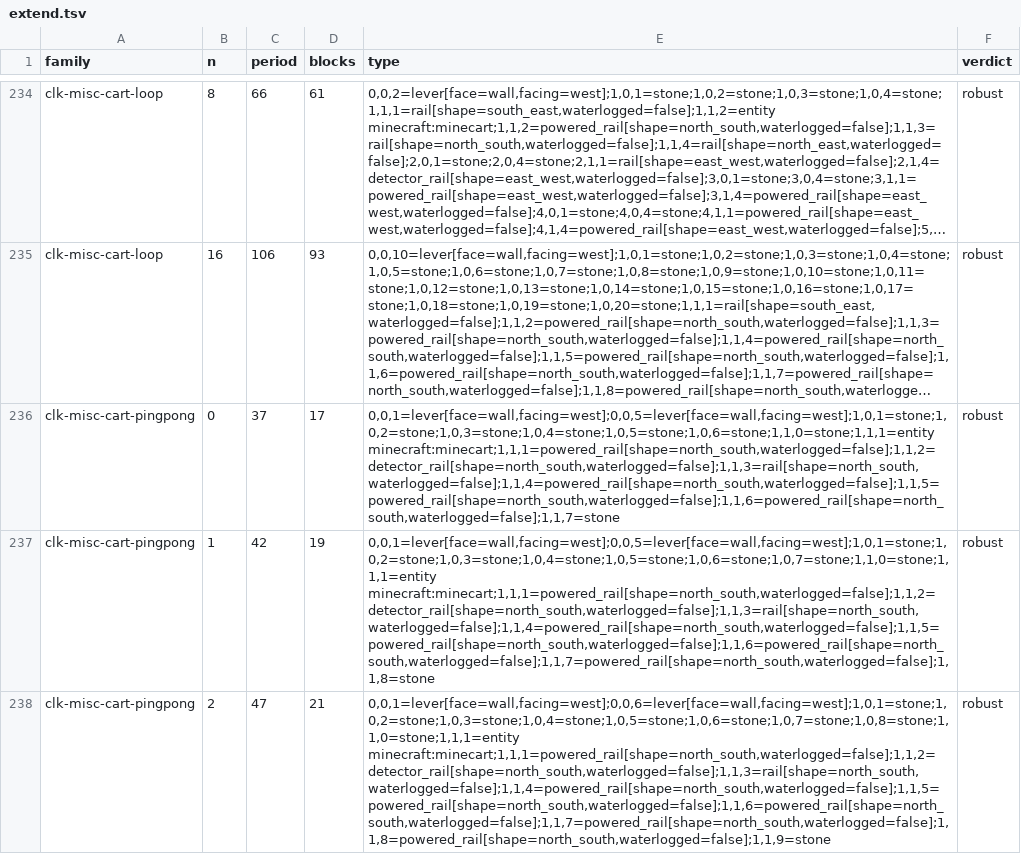
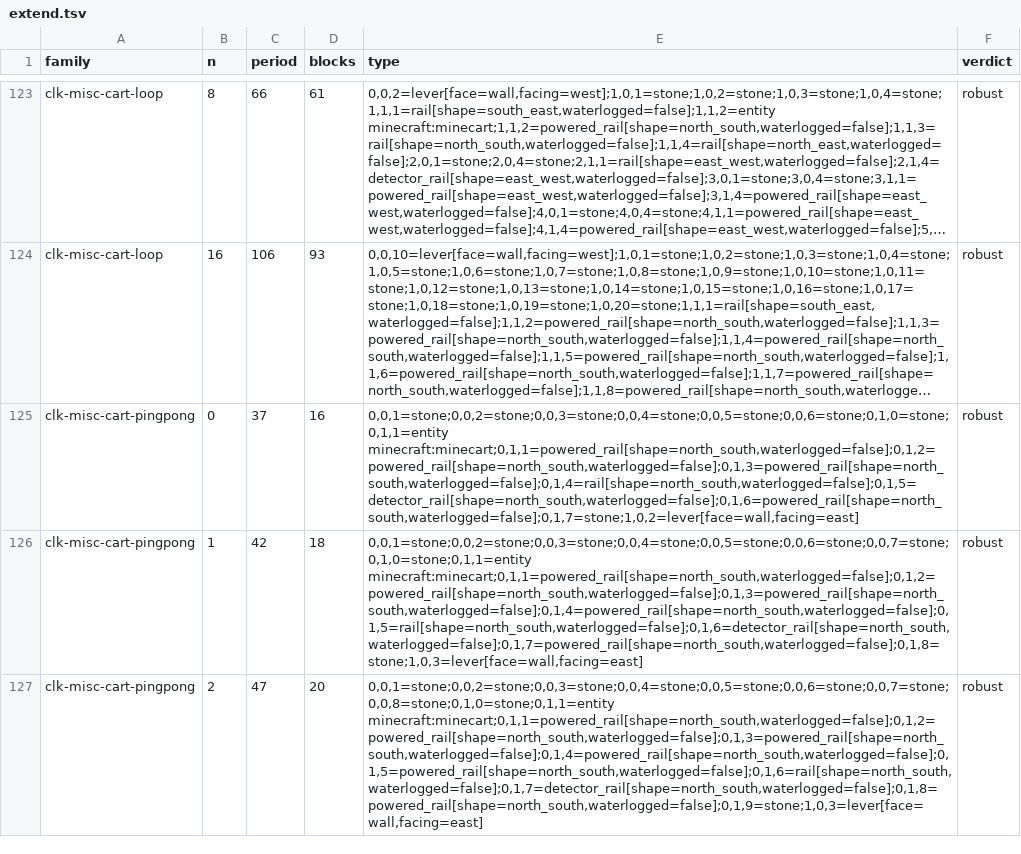
Before and after one commit to vjeux/minecraft-tas, a TSV file: designs/clocks/archive/extend.tsv, drawn as a sheet; only a part is shown, gaps mark what is left out; long unchanged cells end in …; addresses are those after the commit; the diff covers the shown part only; the diff names each change by its address in the sheet, - before the commit and + after, or states it on an @@ line.

Commit message:
clk-misc-cart-pingpong: no lever under the west launcher (vjeux 23:50Z: 'You don't need the rightmost lever. The rails gets powered by the detector'). The generator gives a stretch of powered rails next to a detector rail no lever (the detector powers it while the cart passes) and starts the cart on the east launcher (the west one is unpowered until the cart first crosses the detector; from the west the clock never started). No declared output (the judge's exterior lamp cell). redsim and the game: n = 0, 1, 2, 7, 14 keep P = 37 + 5n with 16 + 2n blocks (one fewer); bare 14 blocks (P 40), short 14 (P 33); all re-archived robust (clock misc unarchive + clock archive, family members recorded); catalog rewritten

```diff
--- a/designs/clocks/archive/extend.tsv
+++ b/designs/clocks/archive/extend.tsv
-D125 (blocks): 17
+D125 (blocks): 16
-E125 (type): 0,0,1=lever[face=wall,facing=west];0,0,5=lever[face=wall,facing=west];1,0,1=stone;1,0,2=stone;1,0,3=stone;1,0,4=stone;1,0,5=stone;1,0,6=stone;1,1,0=stone;1,1,1=entity minecraft:minecart;1,1,1=powered_rail[shape=north_south,waterlogged=false];1,1,2=detector_rail[shape=north_south,waterlogged=false];1,1,3=rail[shape=north_south,waterlogged=false];1,1,4=powered_rail[shape=north_south,waterlogged=false];1,1,5=powered_rail[shape=north_south,waterlogged=false];1,1,6=powered_rail[shape=north_south,waterlogged=false];1,1,7=stone
+E125 (type): 0,0,1=stone;0,0,2=stone;0,0,3=stone;0,0,4=stone;0,0,5=stone;0,0,6=stone;0,1,0=stone;0,1,1=entity minecraft:minecart;0,1,1=powered_rail[shape=north_south,waterlogged=false];0,1,2=powered_rail[shape=north_south,waterlogged=false];0,1,3=powered_rail[shape=north_south,waterlogged=false];0,1,4=rail[shape=north_south,waterlogged=false];0,1,5=detector_rail[shape=north_south,waterlogged=false];0,1,6=powered_rail[shape=north_south,waterlogged=false];0,1,7=stone;1,0,2=lever[face=wall,facing=east]
-D126 (blocks): 19
+D126 (blocks): 18
-E126 (type): 0,0,1=lever[face=wall,facing=west];0,0,5=lever[face=wall,facing=west];1,0,1=stone;1,0,2=stone;1,0,3=stone;1,0,4=stone;1,0,5=stone;1,0,6=stone;1,0,7=stone;1,1,0=stone;1,1,1=entity minecraft:minecart;1,1,1=powered_rail[shape=north_south,waterlogged=false];1,1,2=detector_rail[shape=north_south,waterlogged=false];1,1,3=rail[shape=north_south,waterlogged=false];1,1,4=powered_rail[shape=north_south,waterlogged=false];1,1,5=powered_rail[shape=north_south,waterlogged=false];1,1,6=powered_rail[shape=north_south,waterlogged=false];1,1,7=powered_rail[shape=north_south,waterlogged=false];1,1,8=stone
+E126 (type): 0,0,1=stone;0,0,2=stone;0,0,3=stone;0,0,4=stone;0,0,5=stone;0,0,6=stone;0,0,7=stone;0,1,0=stone;0,1,1=entity minecraft:minecart;0,1,1=powered_rail[shape=north_south,waterlogged=false];0,1,2=powered_rail[shape=north_south,waterlogged=false];0,1,3=powered_rail[shape=north_south,waterlogged=false];0,1,4=powered_rail[shape=north_south,waterlogged=false];0,1,5=rail[shape=north_south,waterlogged=false];0,1,6=detector_rail[shape=north_south,waterlogged=false];0,1,7=powered_rail[shape=north_south,waterlogged=false];0,1,8=stone;1,0,3=lever[face=wall,facing=east]
-D127 (blocks): 21
+D127 (blocks): 20
-E127 (type): 0,0,1=lever[face=wall,facing=west];0,0,6=lever[face=wall,facing=west];1,0,1=stone;1,0,2=stone;1,0,3=stone;1,0,4=stone;1,0,5=stone;1,0,6=stone;1,0,7=stone;1,0,8=stone;1,1,0=stone;1,1,1=entity minecraft:minecart;1,1,1=powered_rail[shape=north_south,waterlogged=false];1,1,2=detector_rail[shape=north_south,waterlogged=false];1,1,3=rail[shape=north_south,waterlogged=false];1,1,4=powered_rail[shape=north_south,waterlogged=false];1,1,5=powered_rail[shape=north_south,waterlogged=false];1,1,6=powered_rail[shape=north_south,waterlogged=false];1,1,7=powered_rail[shape=north_south,waterlogged=false];1,1,8=powered_rail[shape=north_south,waterlogged=false];1,1,9=stone
+E127 (type): 0,0,1=stone;0,0,2=stone;0,0,3=stone;0,0,4=stone;0,0,5=stone;0,0,6=stone;0,0,7=stone;0,0,8=stone;0,1,0=stone;0,1,1=entity minecraft:minecart;0,1,1=powered_rail[shape=north_south,waterlogged=false];0,1,2=powered_rail[shape=north_south,waterlogged=false];0,1,3=powered_rail[shape=north_south,waterlogged=false];0,1,4=powered_rail[shape=north_south,waterlogged=false];0,1,5=powered_rail[shape=north_south,waterlogged=false];0,1,6=rail[shape=north_south,waterlogged=false];0,1,7=detector_rail[shape=north_south,waterlogged=false];0,1,8=powered_rail[shape=north_south,waterlogged=false];0,1,9=stone;1,0,3=lever[face=wall,facing=east]
```
Also changed, not shown: 111 moved rows and 4 edited cells elsewhere in this file, 12 other files.
